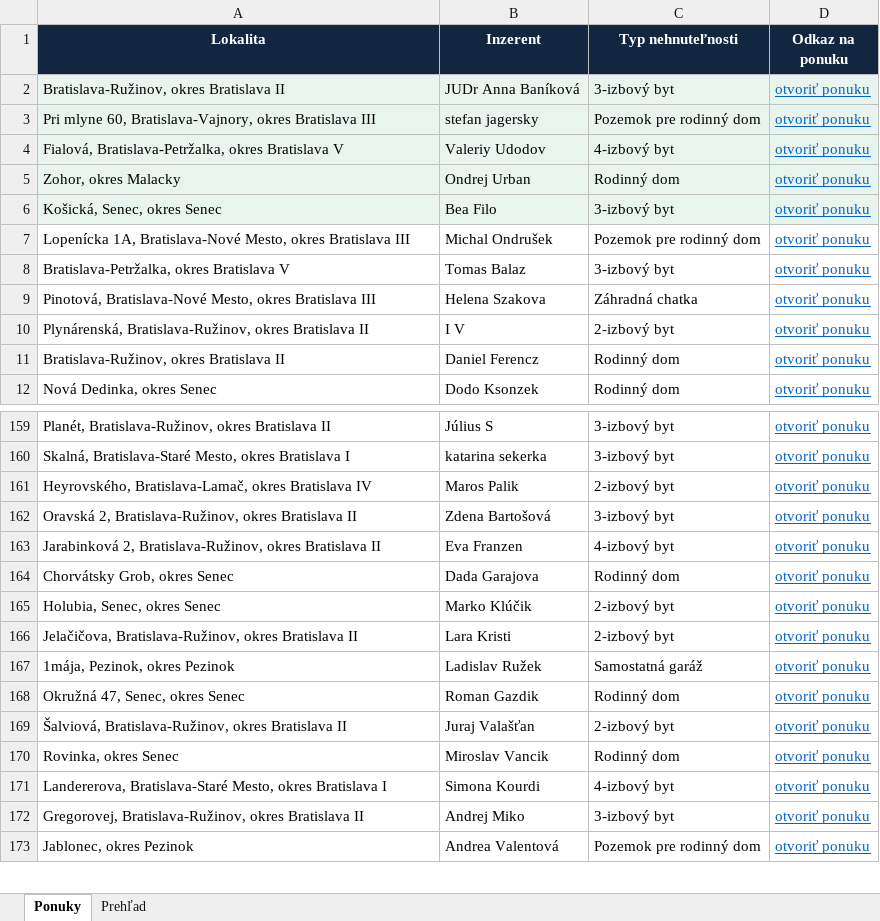
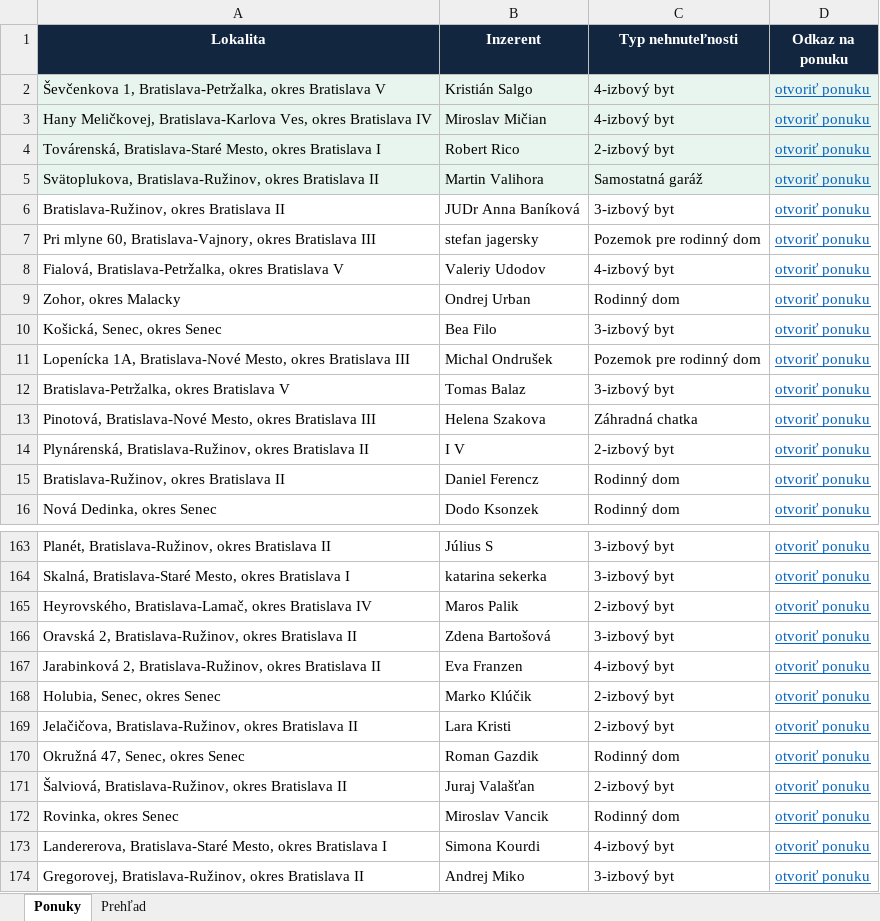
Before and after one commit to mrkubis-nest/nehnutelnosti-scraper, an Excel workbook: public/ponuky.xlsx, sheet Ponuky, drawn as a sheet; only a part is shown, gaps mark what is left out; the shorter side is filled out with more unchanged rows; values as stored, in another font and other column widths than the file's, no borders; removed rows and columns are numbered as before the commit, all else as after; the diff names each change by its address in the sheet, - before the commit and + after, or states it on an @@ line.

```diff
--- a/public/ponuky.xlsx (sheet Ponuky)
+++ b/public/ponuky.xlsx (sheet Ponuky)
+row 2: Ševčenkova 1, Bratislava-Petržalka, okres Bratislava V | Kristián Salgo | 4-izbový byt | otvoriť ponuku
+row 3: Hany Meličkovej, Bratislava-Karlova Ves, okres Bratislava IV | Miroslav Mičian | 4-izbový byt | otvoriť ponuku
+row 4: Továrenská, Bratislava-Staré Mesto, okres Bratislava I | Robert Rico | 2-izbový byt | otvoriť ponuku
+row 5: Svätoplukova, Bratislava-Ružinov, okres Bratislava II | Martin Valihora | Samostatná garáž | otvoriť ponuku
-A6:D10 fill: #E8F5EE
+A6:D10 fill: none
-row 164: Chorvátsky Grob, okres Senec | Dada Garajova | Rodinný dom | otvoriť ponuku
-row 167: 1mája, Pezinok, okres Pezinok | Ladislav Ružek | Samostatná garáž | otvoriť ponuku
```
Also changed, not shown: sheet Prehľad, 2 other files.
